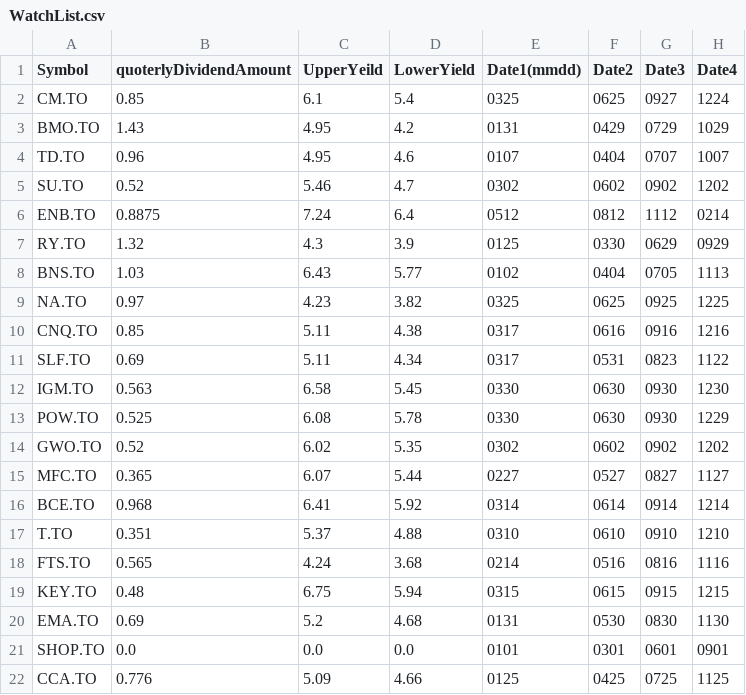
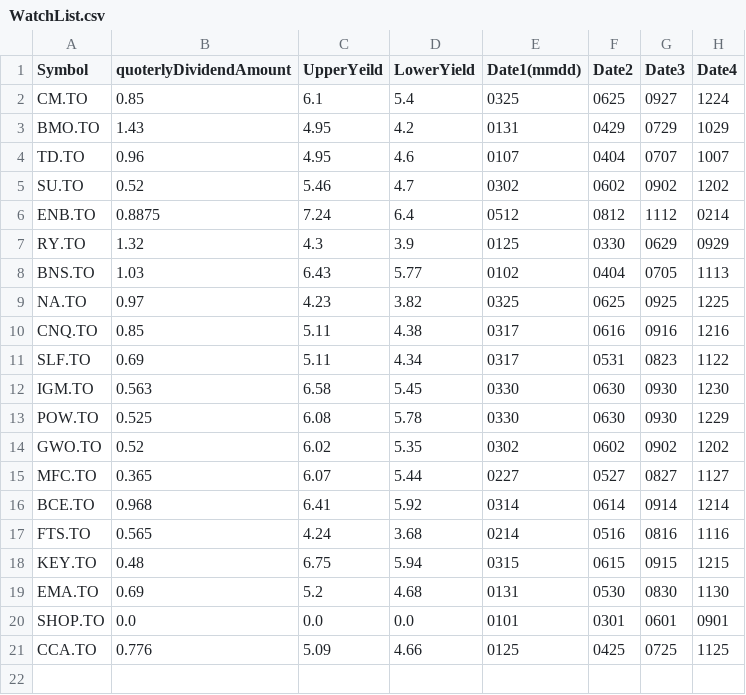
Before and after one commit to rarecasescenario/DividendOptimizer, a CSV file: Optimizer/src/main/resources/WatchList.csv, drawn as a sheet; the diff names each change by its address in the sheet, - before the commit and + after, or states it on an @@ line.

```diff
--- a/Optimizer/src/main/resources/WatchList.csv
+++ b/Optimizer/src/main/resources/WatchList.csv
-row 17: T.TO | 0.351 | 5.37 | 4.88 | 0310 | 0610 | 0910 | 1210
```
Also changed, not shown: 11 other files.
